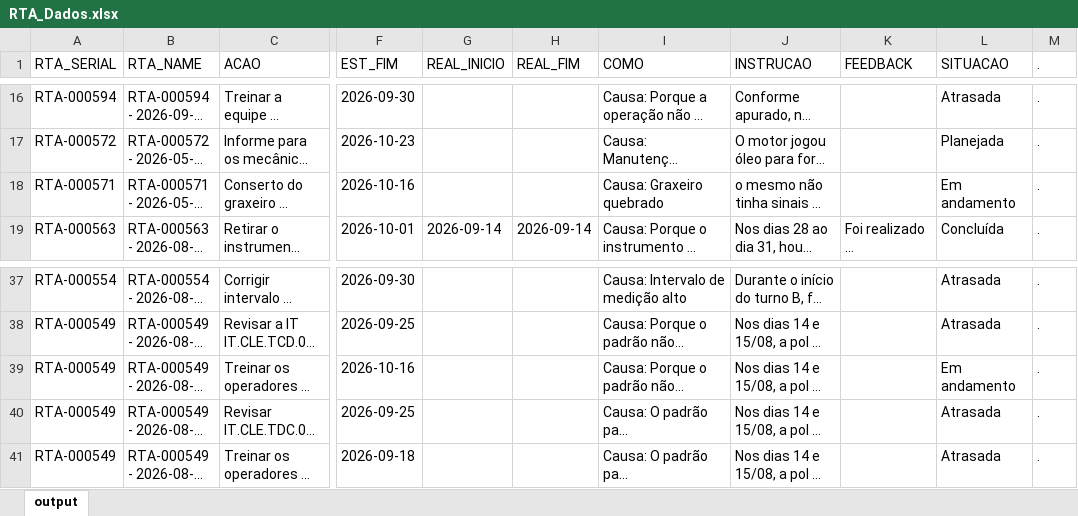
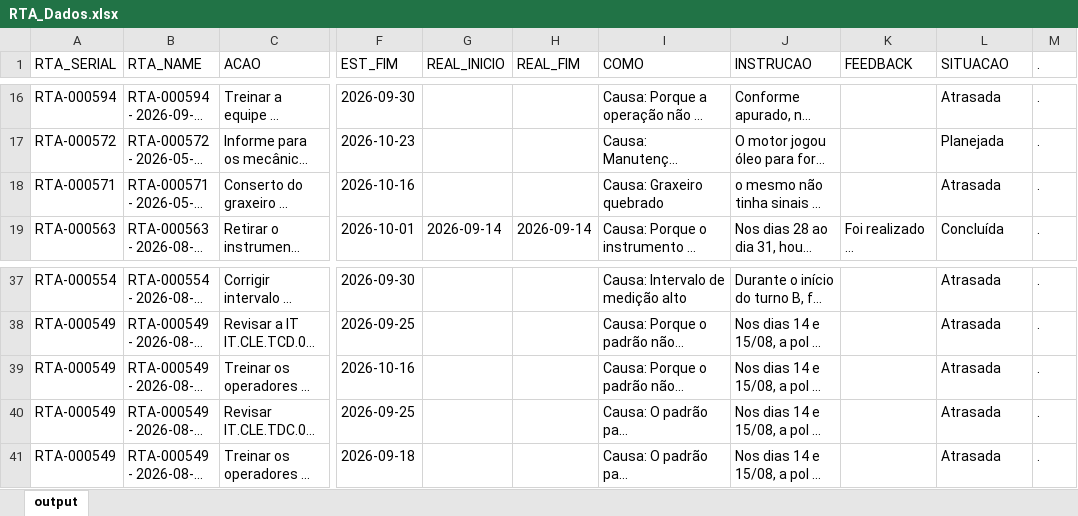
Before and after one commit to raulgribeiro/RTA-Dashboard, an Excel workbook: downloads/RTA_Dados.xlsx, sheet output, drawn as a sheet; only a part is shown, gaps mark what is left out; long unchanged cells end in …; values as stored, in another font and other column widths than the file's, no borders; the diff names each change by its address in the sheet, - before the commit and + after, or states it on an @@ line.

```diff
--- a/downloads/RTA_Dados.xlsx (sheet output)
+++ b/downloads/RTA_Dados.xlsx (sheet output)
-L18 (SITUACAO): Em andamento
+L18 (SITUACAO): Atrasada
-L39 (SITUACAO): Em andamento
+L39 (SITUACAO): Atrasada
```
Also changed, not shown: downloads/RTA_Unidade.xlsx, 2 other files.
